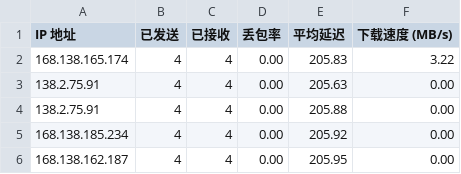
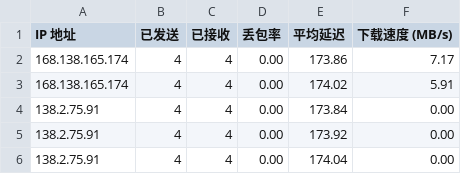
Before and after one commit to jmheqiao/CFCDN-Auto, a CSV file: CloudflareST/sg.csv, drawn as a sheet.

```diff
--- a/CloudflareST/sg.csv
+++ b/CloudflareST/sg.csv
@@ -1,6 +1,6 @@
 IP 地址,已发送,已接收,丢包率,平均延迟,下载速度 (MB/s)
-168.138.165.174,4,4,0.00,205.83,3.22
-138.2.75.91,4,4,0.00,205.63,0.00
-138.2.75.91,4,4,0.00,205.88,0.00
-168.138.185.234,4,4,0.00,205.92,0.00
-168.138.162.187,4,4,0.00,205.95,0.00
+168.138.165.174,4,4,0.00,173.86,7.17
+168.138.165.174,4,4,0.00,174.02,5.91
+138.2.75.91,4,4,0.00,173.84,0.00
+138.2.75.91,4,4,0.00,173.92,0.00
+138.2.75.91,4,4,0.00,174.04,0.00
```
Also changed, not shown: 2 other files.
